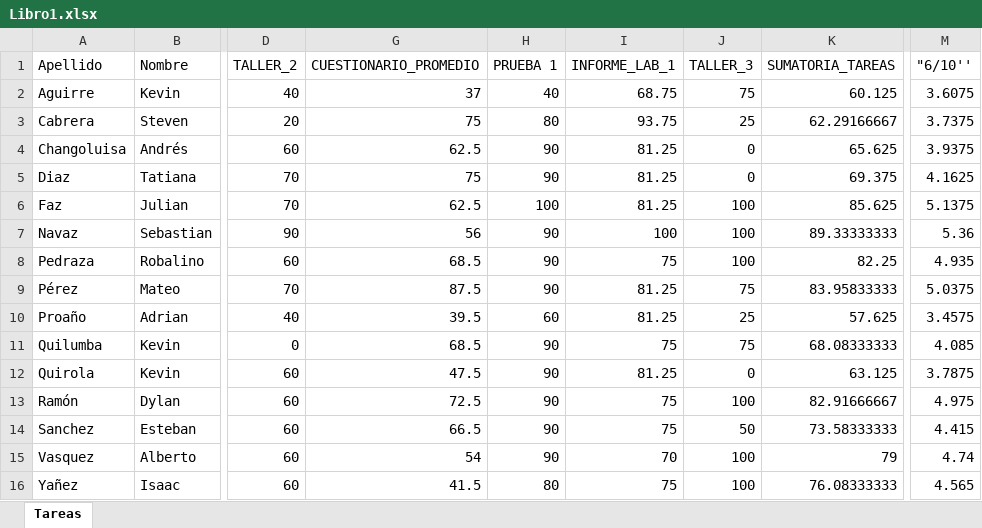
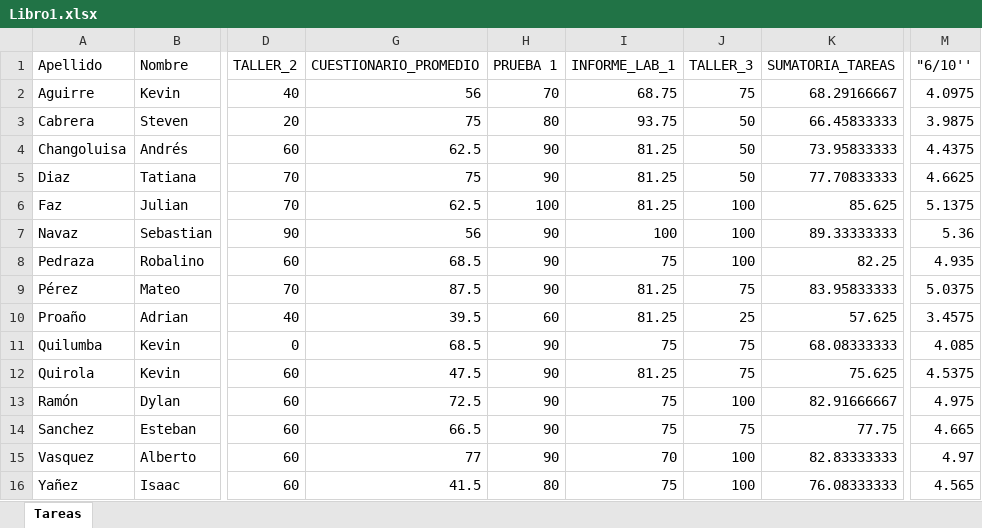
Before and after one commit to cesarandresma/UTE_EMBEDDED_CONTROL, an Excel workbook: Libro1.xlsx, sheet Tareas, drawn as a sheet; only a part is shown, gaps mark what is left out; values as stored, in another font and other column widths than the file's, no borders; the diff names each change by its address in the sheet, - before the commit and + after, or states it on an @@ line.

Commit message:
NOTAS

```diff
--- a/Libro1.xlsx (sheet Tareas)
+++ b/Libro1.xlsx (sheet Tareas)
-G2 (CUESTIONARIO_PROMEDIO): 37
+G2 (CUESTIONARIO_PROMEDIO): 56
-H2 (PRUEBA 1): 40
+H2 (PRUEBA 1): 70
-K2 (SUMATORIA_TAREAS): 60.125
+K2 (SUMATORIA_TAREAS): 68.29166667
-M2 ("6/10''): 3.6075
+M2 ("6/10''): 4.0975
-J3 (TALLER_3): 25
+J3 (TALLER_3): 50
-K3 (SUMATORIA_TAREAS): 62.29166667
+K3 (SUMATORIA_TAREAS): 66.45833333
-M3 ("6/10''): 3.7375
+M3 ("6/10''): 3.9875
-J4:J5 (TALLER_3): 0
+J4:J5 (TALLER_3): 50
-K4 (SUMATORIA_TAREAS): 65.625
+K4 (SUMATORIA_TAREAS): 73.95833333
-M4 ("6/10''): 3.9375
+M4 ("6/10''): 4.4375
-K5 (SUMATORIA_TAREAS): 69.375
+K5 (SUMATORIA_TAREAS): 77.70833333
-M5 ("6/10''): 4.1625
+M5 ("6/10''): 4.6625
-J12 (TALLER_3): 0
+J12 (TALLER_3): 75
-K12 (SUMATORIA_TAREAS): 63.125
+K12 (SUMATORIA_TAREAS): 75.625
-M12 ("6/10''): 3.7875
+M12 ("6/10''): 4.5375
-J14 (TALLER_3): 50
+J14 (TALLER_3): 75
-K14 (SUMATORIA_TAREAS): 73.58333333
+K14 (SUMATORIA_TAREAS): 77.75
-M14 ("6/10''): 4.415
+M14 ("6/10''): 4.665
-G15 (CUESTIONARIO_PROMEDIO): 54
+G15 (CUESTIONARIO_PROMEDIO): 77
-K15 (SUMATORIA_TAREAS): 79
+K15 (SUMATORIA_TAREAS): 82.83333333
-M15 ("6/10''): 4.74
+M15 ("6/10''): 4.97
```
